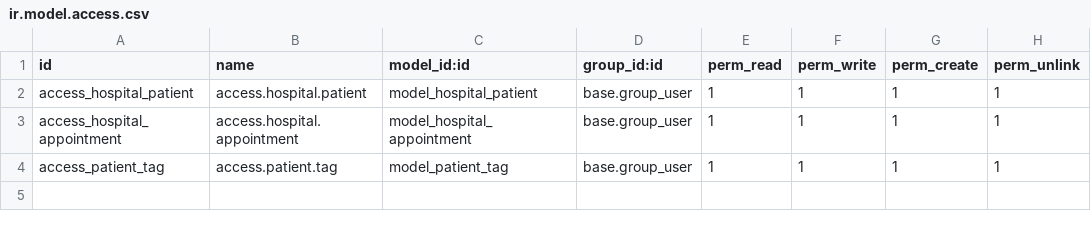
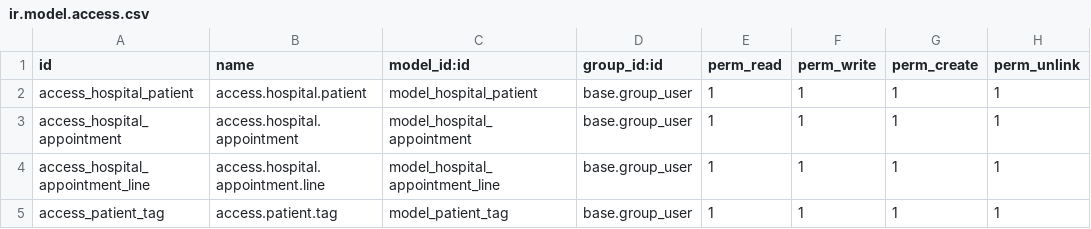
Before and after one commit to hungpb13/odoo17-tutorial, a CSV file: addons/bss_hospital/security/ir.model.access.csv, drawn as a sheet; the diff names each change by its address in the sheet, - before the commit and + after, or states it on an @@ line.

```diff
--- a/addons/bss_hospital/security/ir.model.access.csv
+++ b/addons/bss_hospital/security/ir.model.access.csv
+row 4: access_hospital_appointment_line | access.hospital.appointment.line | model_hospital_appointment_line | base.group_user | 1 | 1 | 1 | 1
```
Also changed, not shown: 5 other files.
